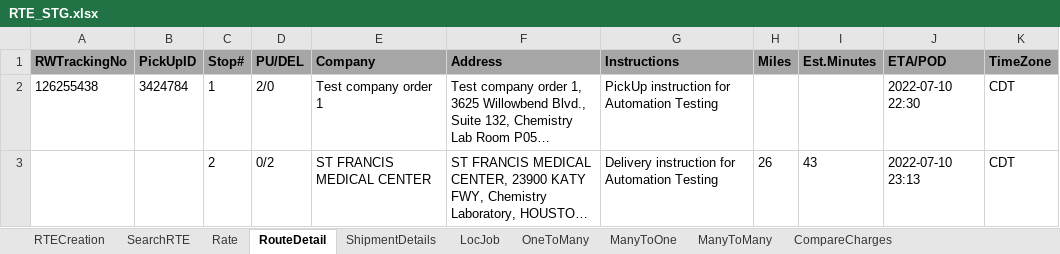
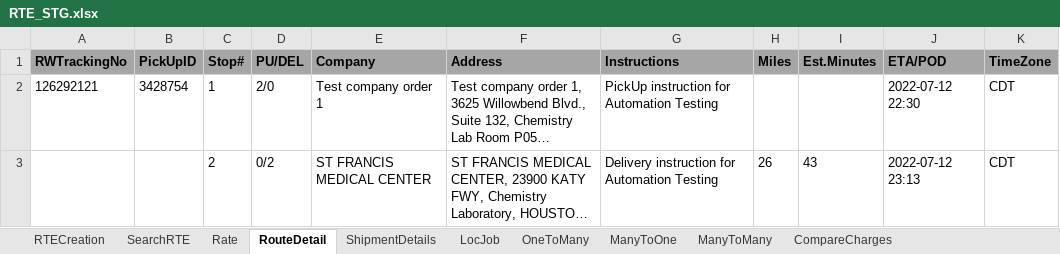
Before and after one commit to RavinaSamyak01/RTE, an Excel workbook: RTE/src/main/resources/RTE_STG.xlsx, sheet RouteDetail, drawn as a sheet; long unchanged cells end in …; values as stored, in another font and other column widths than the file's, no borders; the diff names each change by its address in the sheet, - before the commit and + after, or states it on an @@ line.

Commit message:
Changes of 13th July for Many to Many and Many to One and Agent Details

```diff
--- a/RTE/src/main/resources/RTE_STG.xlsx (sheet RouteDetail)
+++ b/RTE/src/main/resources/RTE_STG.xlsx (sheet RouteDetail)
-A2 (RWTrackingNo): 126255438
+A2 (RWTrackingNo): 126292121
-B2 (PickUpID): 3424784
+B2 (PickUpID): 3428754
-J2 (ETA/POD): 2022-07-10 22:30
+J2 (ETA/POD): 2022-07-12 22:30
-J3 (ETA/POD): 2022-07-10 23:13
+J3 (ETA/POD): 2022-07-12 23:13
```
Also changed, not shown: sheet OneToMany, sheet SearchRTE, sheet ManyToOne, sheet ManyToMany, sheet RTECreation, sheet LocJob, 3 more sheets, 6 other files.
